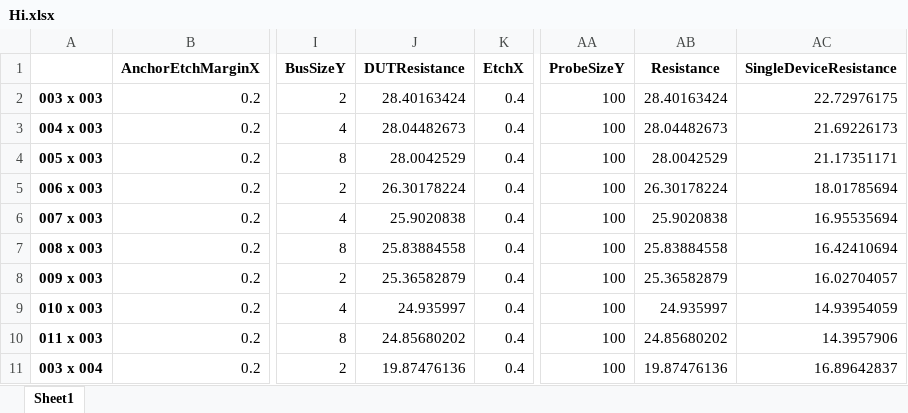
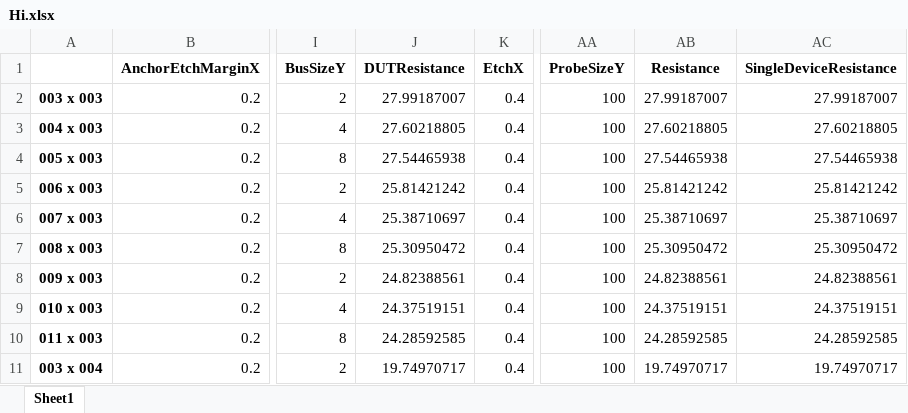
Before and after one commit to giumc/pirel, an Excel workbook: Hi.xlsx, sheet Sheet1, drawn as a sheet; only a part is shown, gaps mark what is left out; values as stored, in another font and other column widths than the file's, no borders; the diff covers the shown part only; the diff names each change by its address in the sheet, - before the commit and + after, or states it on an @@ line.

Commit message:
speedup with lookup tables pt2

```diff
--- a/Hi.xlsx (sheet Sheet1)
+++ b/Hi.xlsx (sheet Sheet1)
-J2 (DUTResistance): 28.40163424
+J2 (DUTResistance): 27.99187007
-AB2 (Resistance): 28.40163424
+AB2 (Resistance): 27.99187007
-AC2 (SingleDeviceResistance): 22.72976175
+AC2 (SingleDeviceResistance): 27.99187007
-J3 (DUTResistance): 28.04482673
+J3 (DUTResistance): 27.60218805
-AB3 (Resistance): 28.04482673
+AB3 (Resistance): 27.60218805
-AC3 (SingleDeviceResistance): 21.69226173
+AC3 (SingleDeviceResistance): 27.60218805
-J4 (DUTResistance): 28.0042529
+J4 (DUTResistance): 27.54465938
-AB4 (Resistance): 28.0042529
+AB4 (Resistance): 27.54465938
-AC4 (SingleDeviceResistance): 21.17351171
+AC4 (SingleDeviceResistance): 27.54465938
-J5 (DUTResistance): 26.30178224
+J5 (DUTResistance): 25.81421242
-AB5 (Resistance): 26.30178224
+AB5 (Resistance): 25.81421242
-AC5 (SingleDeviceResistance): 18.01785694
+AC5 (SingleDeviceResistance): 25.81421242
-J6 (DUTResistance): 25.9020838
+J6 (DUTResistance): 25.38710697
-AB6 (Resistance): 25.9020838
+AB6 (Resistance): 25.38710697
-AC6 (SingleDeviceResistance): 16.95535694
+AC6 (SingleDeviceResistance): 25.38710697
-J7 (DUTResistance): 25.83884558
+J7 (DUTResistance): 25.30950472
-AB7 (Resistance): 25.83884558
+AB7 (Resistance): 25.30950472
-AC7 (SingleDeviceResistance): 16.42410694
+AC7 (SingleDeviceResistance): 25.30950472
-J8 (DUTResistance): 25.36582879
+J8 (DUTResistance): 24.82388561
-AB8 (Resistance): 25.36582879
+AB8 (Resistance): 24.82388561
-AC8 (SingleDeviceResistance): 16.02704057
+AC8 (SingleDeviceResistance): 24.82388561
-J9 (DUTResistance): 24.935997
+J9 (DUTResistance): 24.37519151
-AB9 (Resistance): 24.935997
+AB9 (Resistance): 24.37519151
-AC9 (SingleDeviceResistance): 14.93954059
+AC9 (SingleDeviceResistance): 24.37519151
-J10 (DUTResistance): 24.85680202
+J10 (DUTResistance): 24.28592585
-AB10 (Resistance): 24.85680202
+AB10 (Resistance): 24.28592585
-AC10 (SingleDeviceResistance): 14.3957906
+AC10 (SingleDeviceResistance): 24.28592585
-J11 (DUTResistance): 19.87476136
+J11 (DUTResistance): 19.74970717
-AB11 (Resistance): 19.87476136
+AB11 (Resistance): 19.74970717
-AC11 (SingleDeviceResistance): 16.89642837
+AC11 (SingleDeviceResistance): 19.74970717
```
Also changed, not shown: 51 edited cells elsewhere in this sheet, 6 other files.
